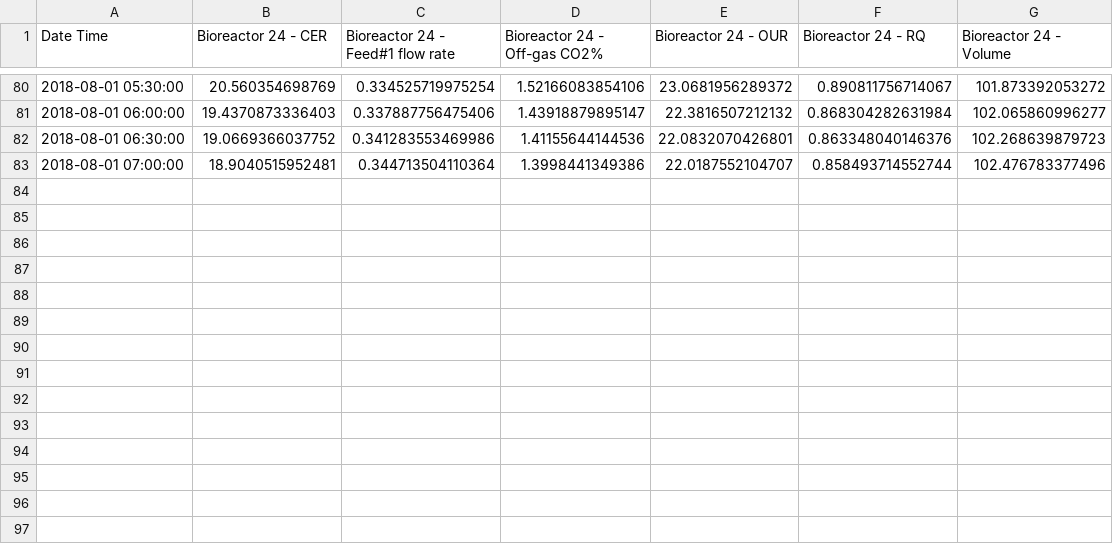
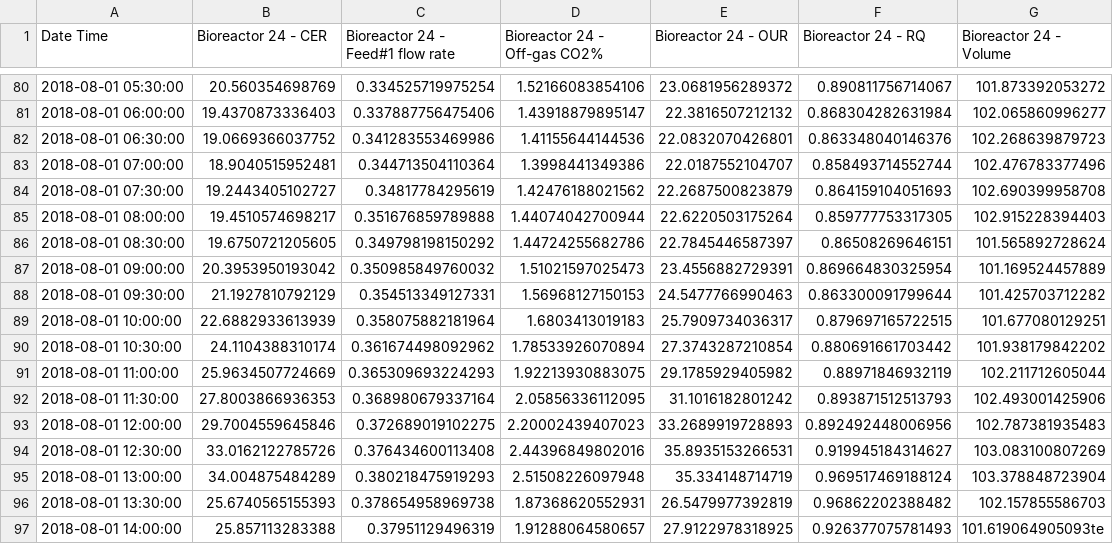
Before and after one commit to biosustain/fermentation-mpc, a CSV file: data/SER_C016_Reactor24_4g-LGlycine_0,02FeedRate.csv, drawn as a sheet; only a part is shown, gaps mark what is left out; the diff names each change by its address in the sheet, - before the commit and + after, or states it on an @@ line.

Commit message:
model prediction feed finished

```diff
--- a/data/SER_C016_Reactor24_4g-LGlycine_0,02FeedRate.csv
+++ b/data/SER_C016_Reactor24_4g-LGlycine_0,02FeedRate.csv
+row 84: 2018-08-01 07:30:00 | 19.2443405102727 | 0.34817784295619 | 1.42476188021562 | 22.2687500823879 | 0.864159104051693 | 102.690399958708
+row 85: 2018-08-01 08:00:00 | 19.4510574698217 | 0.351676859789888 | 1.44074042700944 | 22.6220503175264 | 0.859777753317305 | 102.915228394403
+row 86: 2018-08-01 08:30:00 | 19.6750721205605 | 0.349798198150292 | 1.44724255682786 | 22.7845446587397 | 0.86508269646151 | 101.565892728624
+row 87: 2018-08-01 09:00:00 | 20.3953950193042 | 0.350985849760032 | 1.51021597025473 | 23.4556882729391 | 0.869664830325954 | 101.169524457889
+row 88: 2018-08-01 09:30:00 | 21.1927810792129 | 0.354513349127331 | 1.56968127150153 | 24.5477766990463 | 0.863300091799644 | 101.425703712282
+row 89: 2018-08-01 10:00:00 | 22.6882933613939 | 0.358075882181964 | 1.6803413019183 | 25.7909734036317 | 0.879697165722515 | 101.677080129251
+row 90: 2018-08-01 10:30:00 | 24.1104388310174 | 0.361674498092962 | 1.78533926070894 | 27.3743287210854 | 0.880691661703442 | 101.938179842202
+row 91: 2018-08-01 11:00:00 | 25.9634507724669 | 0.365309693224293 | 1.92213930883075 | 29.1785929405982 | 0.88971846932119 | 102.211712605044
+row 92: 2018-08-01 11:30:00 | 27.8003866936353 | 0.368980679337164 | 2.05856336112095 | 31.1016182801242 | 0.893871512513793 | 102.493001425906
+row 93: 2018-08-01 12:00:00 | 29.7004559645846 | 0.372689019102275 | 2.20002439407023 | 33.2689919728893 | 0.892492448006956 | 102.787381935483
+row 94: 2018-08-01 12:30:00 | 33.0162122785726 | 0.376434600113408 | 2.44396849802016 | 35.8935153266531 | 0.919945184314627 | 103.083100807269
+row 95: 2018-08-01 13:00:00 | 34.004875484289 | 0.380218475919293 | 2.51508226097948 | 35.334148714719 | 0.969517469188124 | 103.378848723904
+row 96: 2018-08-01 13:30:00 | 25.6740565155393 | 0.378654958969738 | 1.87368620552931 | 26.5479977392819 | 0.96862202388482 | 102.157855586703
+row 97: 2018-08-01 14:00:00 | 25.857113283388 | 0.37951129496319 | 1.91288064580657 | 27.9122978318925 | 0.926377075781493 | 101.619064905093te
```
Also changed, not shown: parameter_estimation/output_test.csv, 3 other files.
